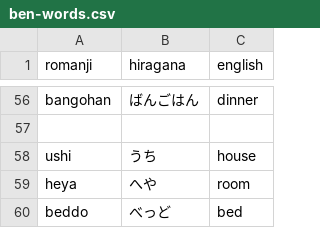
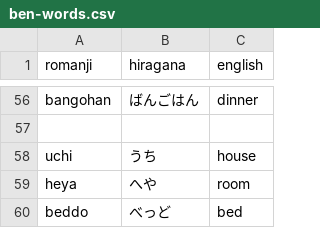
Before and after one commit to Mevious/japanese-quiz, a CSV file: vocab/ben-words.csv, drawn as a sheet; only a part is shown, gaps mark what is left out.

Commit message:
typo

```diff
--- a/vocab/ben-words.csv
+++ b/vocab/ben-words.csv
@@ -57,3 +57,3 @@ bangohan,ばんごはん,dinner
 
-ushi,うち,house
+uchi,うち,house
 heya,へや,room
```
